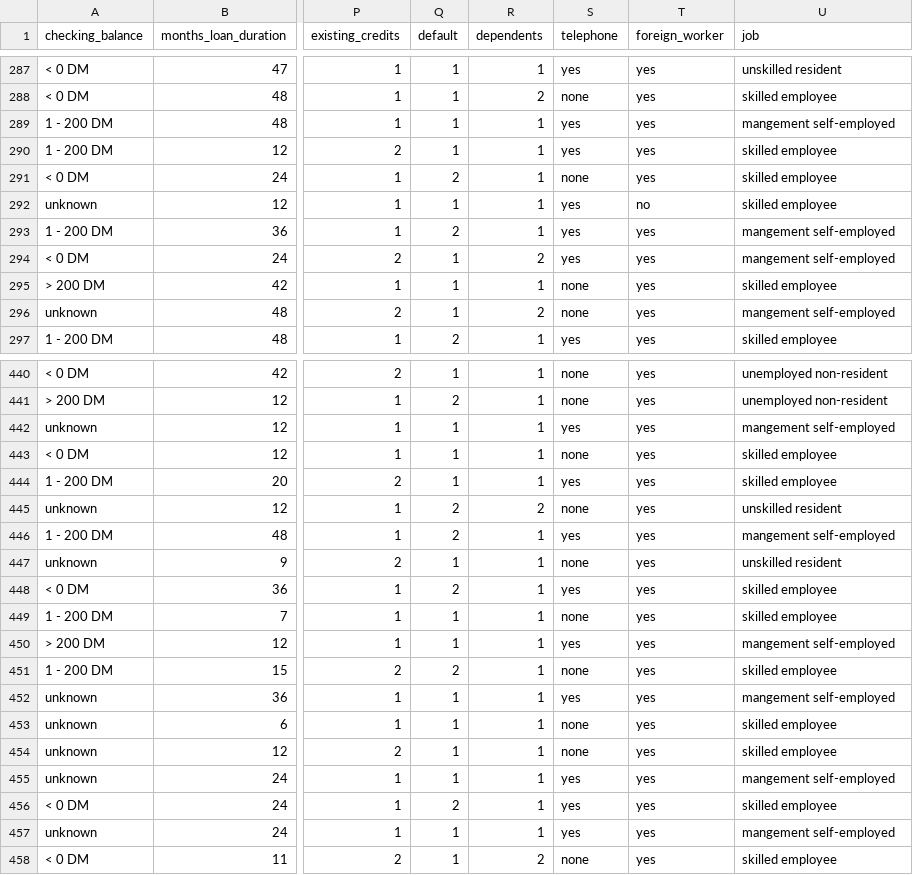
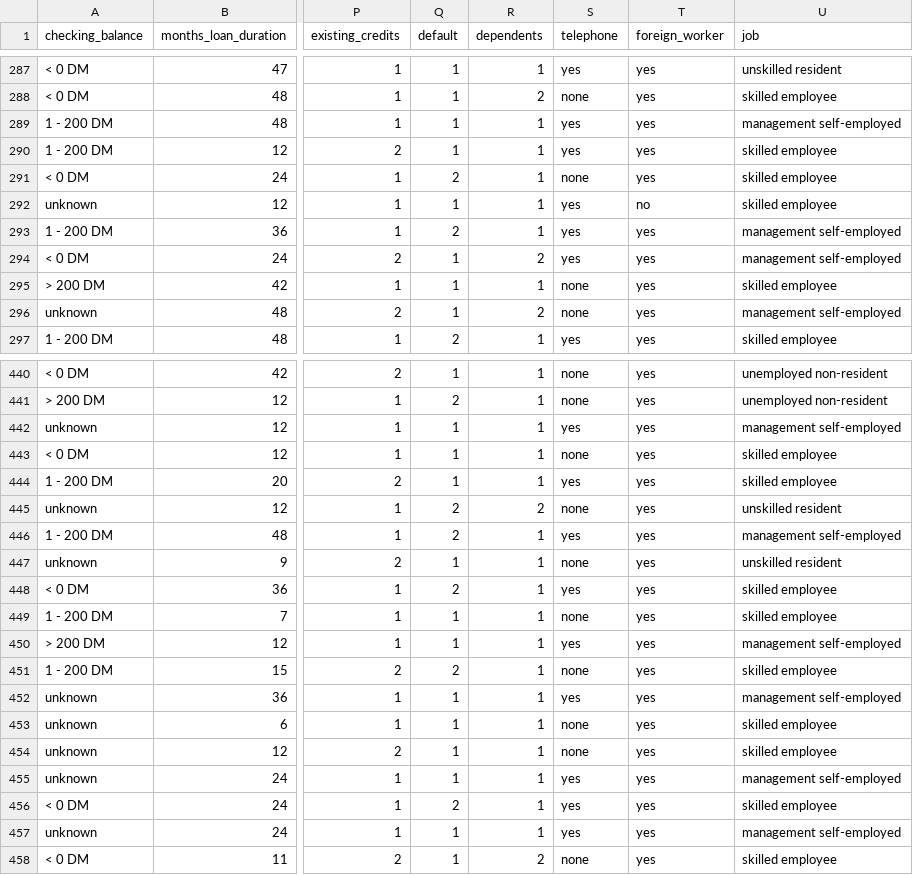
Before and after one commit to Voiris/CreditScoring, a CSV file: credit.csv, drawn as a sheet; only a part is shown, gaps mark what is left out; the diff covers the shown part only; the diff names each change by its address in the sheet, - before the commit and + after, or states it on an @@ line.

```diff
--- a/credit.csv
+++ b/credit.csv
-U289 (job): mangement self-employed
+U289 (job): management self-employed
-U293:U294 (job): mangement self-employed
+U293:U294 (job): management self-employed
-U296 (job): mangement self-employed
+U296 (job): management self-employed
-U442 (job): mangement self-employed
+U442 (job): management self-employed
-U446 (job): mangement self-employed
+U446 (job): management self-employed
-U450 (job): mangement self-employed
+U450 (job): management self-employed
-U452 (job): mangement self-employed
+U452 (job): management self-employed
-U455 (job): mangement self-employed
+U455 (job): management self-employed
-U457 (job): mangement self-employed
+U457 (job): management self-employed
```
Also changed, not shown: 138 edited cells elsewhere in this file.
